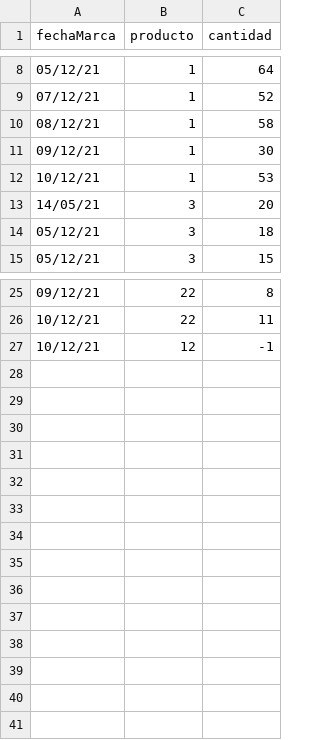
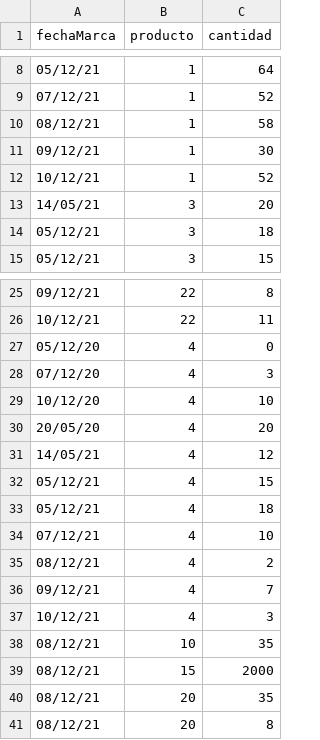
Before and after one commit to DPOO-JJ/proyecto-1, a CSV file: proyecto-1/data/histproductos.csv, drawn as a sheet; only a part is shown, gaps mark what is left out.

```diff
--- a/proyecto-1/data/histproductos.csv
+++ b/proyecto-1/data/histproductos.csv
@@ -11,3 +11,3 @@
 09/12/21,1,30
-10/12/21,1,53
+10/12/21,1,52
 14/05/21,3,20
@@ -26,2 +26,16 @@
 10/12/21,22,11
-10/12/21,12,-1
+05/12/20,4,0
+07/12/20,4,3
+10/12/20,4,10
+20/05/20,4,20
+14/05/21,4,12
+05/12/21,4,15
+05/12/21,4,18
+07/12/21,4,10
+08/12/21,4,2
+09/12/21,4,7
+10/12/21,4,3
+08/12/21,10,35
+08/12/21,15,2000
+08/12/21,20,35
+08/12/21,20,8
```
Also changed, not shown: proyecto-1/data/clientes.csv, proyecto-1/data/compras.csv, 11 other files.
